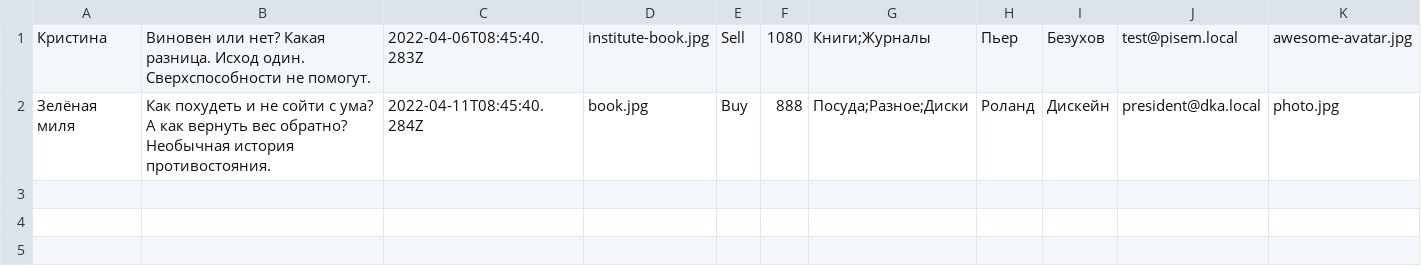
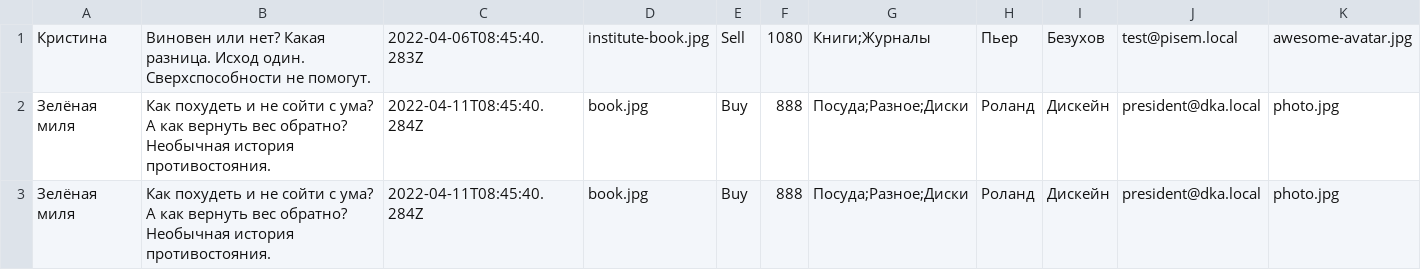
Before and after one commit to htmlacademy-nodejs-api/1247093-six-cities-simple-4, a TSV file: mock-data/mock-data.tsv, drawn as a sheet.

Commit message:
checking

```diff
--- a/mock-data/mock-data.tsv
+++ b/mock-data/mock-data.tsv
@@ -2 +2,2 @@
 Зелёная миля	Как похудеть и не сойти с ума? А как вернуть вес обратно? Необычная история противостояния.	2022-04-11T08:45:40.284Z	book.jpg	Buy	888	Посуда;Разное;Диски	Роланд	Дискейн	president@dka.local	photo.jpg
+Зелёная миля	Как похудеть и не сойти с ума? А как вернуть вес обратно? Необычная история противостояния.	2022-04-11T08:45:40.284Z	book.jpg	Buy	888	Посуда;Разное;Диски	Роланд	Дискейн	president@dka.local	photo.jpg
```
